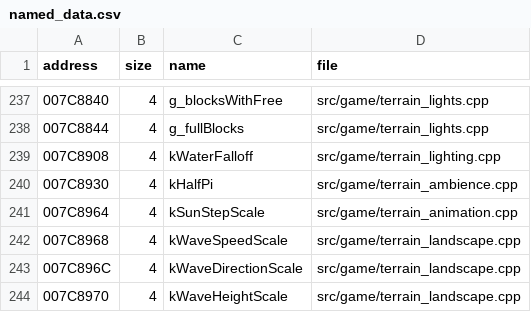
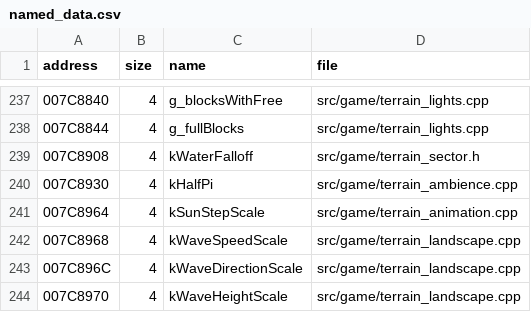
Before and after one commit to DoctorGester/ei-rebuild, a CSV file: config/named_data.csv, drawn as a sheet; only a part is shown, gaps mark what is left out.

```diff
--- a/config/named_data.csv
+++ b/config/named_data.csv
@@ -238,3 +238,3 @@ address,size,name,file
 007C8844,4,g_fullBlocks,src/game/terrain_lights.cpp
-007C8908,4,kWaterFalloff,src/game/terrain_lighting.cpp
+007C8908,4,kWaterFalloff,src/game/terrain_sector.h
 007C8930,4,kHalfPi,src/game/terrain_ambience.cpp
```
Also changed, not shown: 23 other files.
